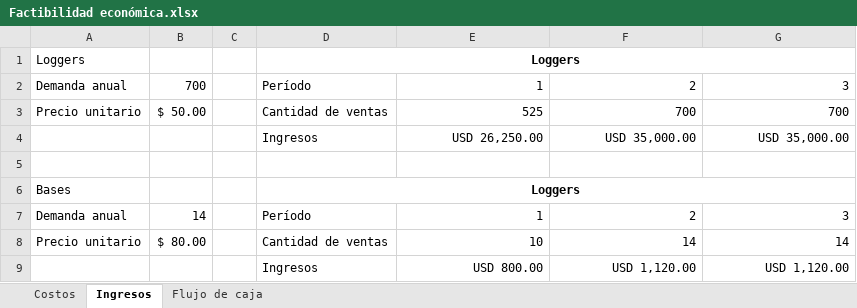
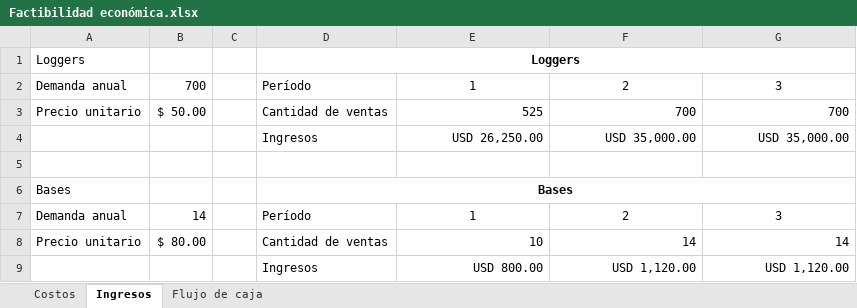
Before and after one commit to odevincenti/Wet-DryPenguins, an Excel workbook: Documentación/Factibilidad económica/Factibilidad económica.xlsx, sheet Ingresos, drawn as a sheet; values as stored, in another font and other column widths than the file's, no borders; the diff names each change by its address in the sheet, - before the commit and + after, or states it on an @@ line.

```diff
--- a/Documentación/Factibilidad económica/Factibilidad económica.xlsx (sheet Ingresos)
+++ b/Documentación/Factibilidad económica/Factibilidad económica.xlsx (sheet Ingresos)
-E2:G2 alignment: right
+E2:G2 alignment: center
-D6: Loggers
+D6: Bases
-E7:G7 alignment: right
+E7:G7 alignment: center
```
Also changed, not shown: sheet Flujo de caja, sheet Costos.
